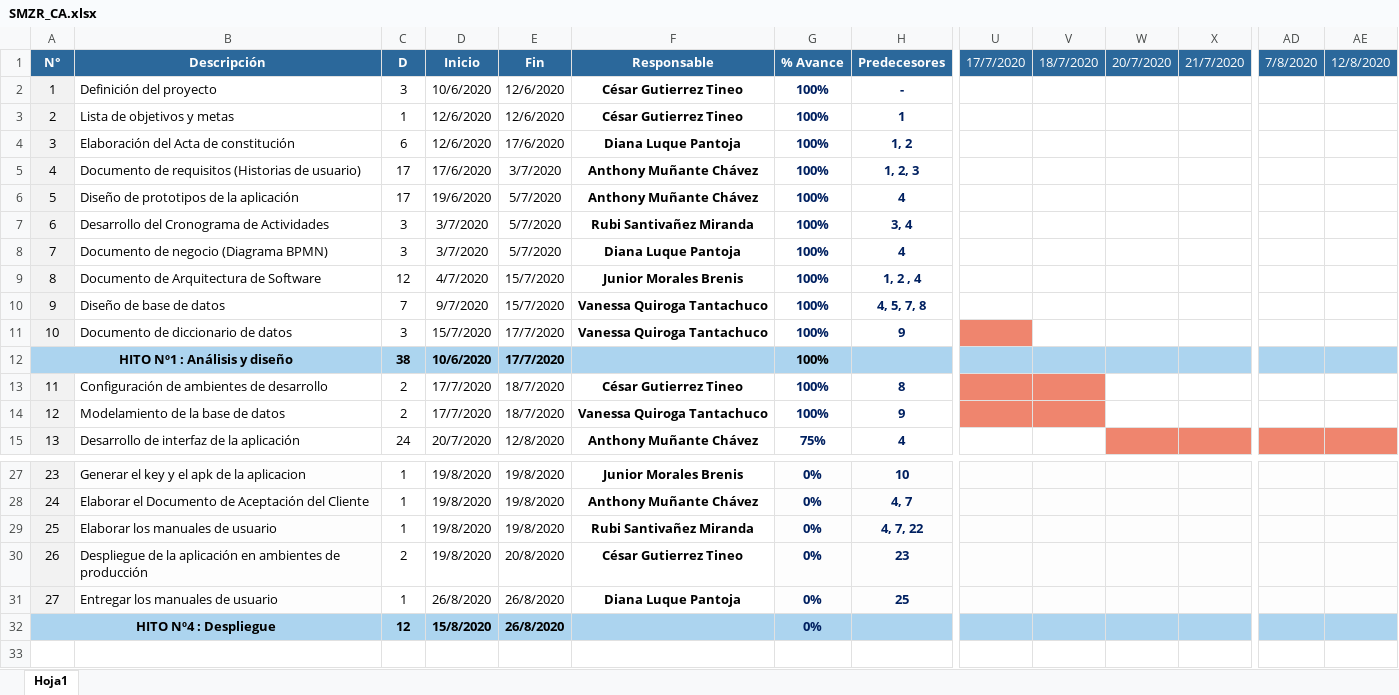
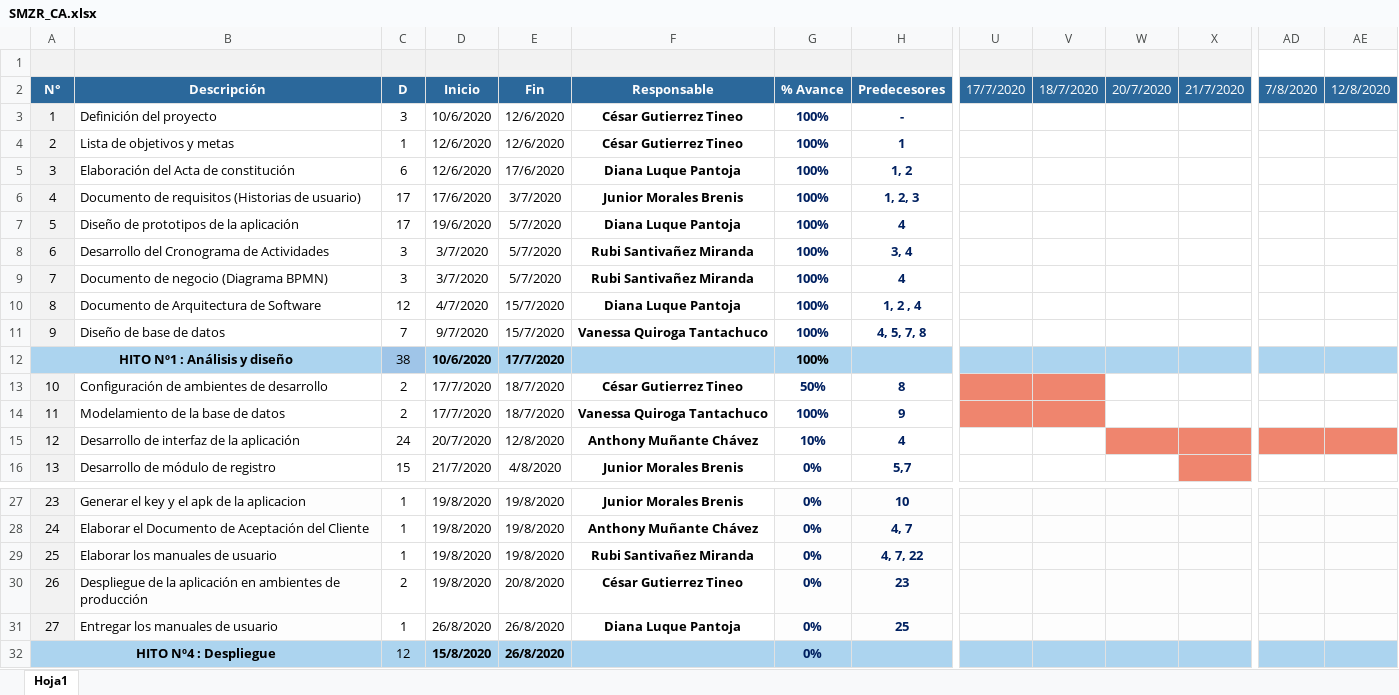
Before and after one commit to gutierreztineo/RebroteSolution, an Excel workbook: LíneaBase/SMZR/Linea Base 01/SMZR_CA.xlsx, sheet Hoja1, drawn as a sheet; only a part is shown, gaps mark what is left out; values as stored, in another font and other column widths than the file's, no borders; removed rows and columns are numbered as before the commit, all else as after; rows hold the shown columns only; the diff covers the shown part only; the diff names each change by its address in the sheet, - before the commit and + after, or states it on an @@ line.

Commit message:
cambio en cronograma de actividades y documento de requisitos en linea base, ca actualizado

```diff
--- a/LíneaBase/SMZR/Linea Base 01/SMZR_CA.xlsx (sheet Hoja1)
+++ b/LíneaBase/SMZR/Linea Base 01/SMZR_CA.xlsx (sheet Hoja1)
+row 1: (empty)
-F6 (Responsable): Anthony Muñante Chávez
+F6 (Responsable): Junior Morales Brenis
-F7 (Responsable): Anthony Muñante Chávez
+F7 (Responsable): Diana Luque Pantoja
-F9 (Responsable): Diana Luque Pantoja
+F9 (Responsable): Rubi Santivañez Miranda
-F10 (Responsable): Junior Morales Brenis
+F10 (Responsable): Diana Luque Pantoja
-row 11: 10 | Documento de diccionario de datos | 3 | 15/7/2020 | 17/7/2020 | Vanessa Quiroga Tantachuco | 100% | 9
-C12 bold: on
+C12 bold: off
+row 13: 10 | Configuración de ambientes de desarrollo | 2 | 17/7/2020 | 18/7/2020 | César Gutierrez Tineo | 50% | 8
-B14 (Descripción): Configuración de ambientes de desarrollo
+B14 (Descripción): Modelamiento de la base de datos
-F14 (Responsable): César Gutierrez Tineo
+F14 (Responsable): Vanessa Quiroga Tantachuco
-H14 (Predecesores): 8
+H14 (Predecesores): 9
-B15 (Descripción): Modelamiento de la base de datos
+B15 (Descripción): Desarrollo de interfaz de la aplicación
-C15 (D): 2
+C15 (D): 24
-D15 (Inicio): 17/7/2020
+D15 (Inicio): 20/7/2020
-E15 (Fin): 18/7/2020
+E15 (Fin): 12/8/2020
-F15 (Responsable): Vanessa Quiroga Tantachuco
+F15 (Responsable): Anthony Muñante Chávez
-G15 (% Avance): 100%
+G15 (% Avance): 10%
-H15 (Predecesores): 9
+H15 (Predecesores): 4
-U15:V15 fill: #EF856E
+U15:V15 fill: none
-W15:AE15 fill: none
+W15:AE15 fill: #EF856E
-B16 (Descripción): Desarrollo de interfaz de la aplicación
+B16 (Descripción): Desarrollo de módulo de registro
-C16 (D): 24
+C16 (D): 15
-D16 (Inicio): 20/7/2020
+D16 (Inicio): 21/7/2020
-E16 (Fin): 12/8/2020
+E16 (Fin): 4/8/2020
-F16 (Responsable): Anthony Muñante Chávez
+F16 (Responsable): Junior Morales Brenis
-G16 (% Avance): 75%
+G16 (% Avance): 0%
-H16 (Predecesores): 4
+H16 (Predecesores): 5,7
-W16 fill: #EF856E
+W16 fill: none
-AD16:AE16 fill: #EF856E
+AD16:AE16 fill: none
-C32 bold: on
+C32 bold: off
```
Also changed, not shown: 1 removed row, 19 edited cells and cell formats elsewhere in this sheet, formulas that keep their value, Desarrollo/SMZR/Gestión/SMZR_CA.xlsx, 1 other file.
